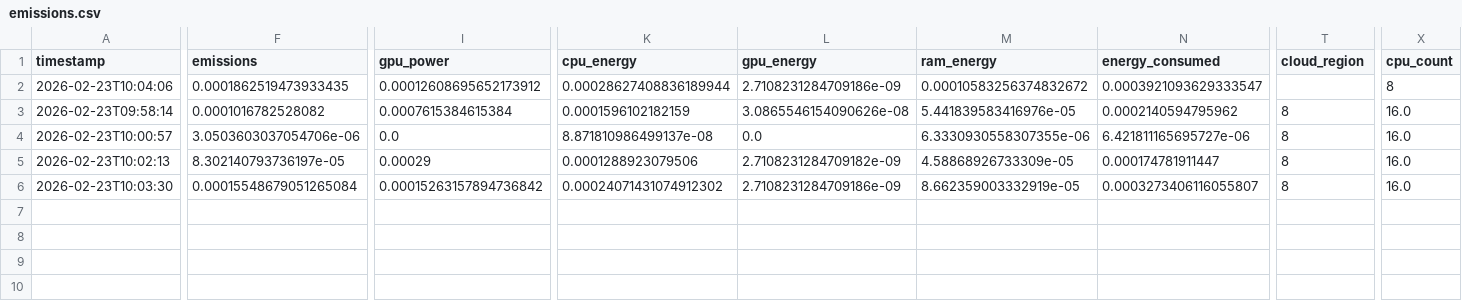
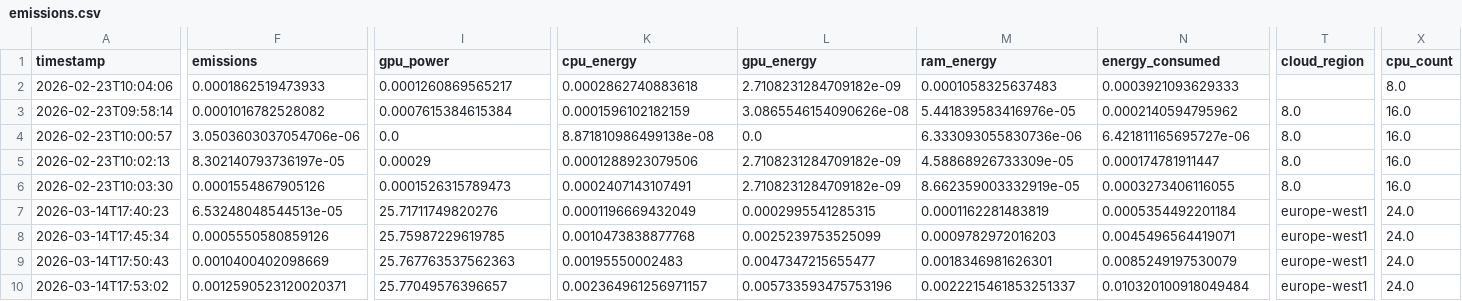
Before and after one commit to Bekathunder215/GWPinLanguageModels, a CSV file: data/one/emissions.csv, drawn as a sheet; only a part is shown, gaps mark what is left out; rows hold the shown columns only; the diff covers the shown part only; the diff names each change by its address in the sheet, - before the commit and + after, or states it on an @@ line.

```diff
--- a/data/one/emissions.csv
+++ b/data/one/emissions.csv
-F2 (emissions): 0.0001862519473933435
+F2 (emissions): 0.0001862519473933
-I2 (gpu_power): 0.00012608695652173912
+I2 (gpu_power): 0.0001260869565217
-K2 (cpu_energy): 0.00028627408836189944
+K2 (cpu_energy): 0.0002862740883618
-L2 (gpu_energy): 2.7108231284709186e-09
+L2 (gpu_energy): 2.7108231284709182e-09
-M2 (ram_energy): 0.00010583256374832672
+M2 (ram_energy): 0.0001058325637483
-N2 (energy_consumed): 0.0003921093629333547
+N2 (energy_consumed): 0.0003921093629333
-X2 (cpu_count): 8
+X2 (cpu_count): 8.0
-T3:T6 (cloud_region): 8
+T3:T6 (cloud_region): 8.0
-K4 (cpu_energy): 8.871810986499137e-08
+K4 (cpu_energy): 8.871810986499138e-08
-M4 (ram_energy): 6.3330930558307355e-06
+M4 (ram_energy): 6.333093055830736e-06
-F6 (emissions): 0.00015548679051265084
+F6 (emissions): 0.0001554867905126
-I6 (gpu_power): 0.00015263157894736842
+I6 (gpu_power): 0.0001526315789473
-K6 (cpu_energy): 0.00024071431074912302
+K6 (cpu_energy): 0.0002407143107491
-L6 (gpu_energy): 2.7108231284709186e-09
+L6 (gpu_energy): 2.7108231284709182e-09
-N6 (energy_consumed): 0.0003273406116055807
+N6 (energy_consumed): 0.0003273406116055
+row 7: 2026-03-14T17:40:23 | 6.53248048544513e-05 | 25.71711749820276 | 0.0001196669432049 | 0.0002995541285315 | 0.0001162281483819 | 0.0005354492201184 | europe-west1 | 24.0
+row 8: 2026-03-14T17:45:34 | 0.0005550580859126 | 25.75987229619785 | 0.0010473838877768 | 0.0025239753525099 | 0.0009782972016203 | 0.0045496564419071 | europe-west1 | 24.0
+row 9: 2026-03-14T17:50:43 | 0.0010400402098669 | 25.767763537562363 | 0.00195550002483 | 0.0047347215655477 | 0.0018346981626301 | 0.0085249197530079 | europe-west1 | 24.0
+row 10: 2026-03-14T17:53:02 | 0.0012590523120020371 | 25.77049576396657 | 0.002364961256971157 | 0.005733593475753196 | 0.0022215461853251337 | 0.010320100918049484 | europe-west1 | 24.0
```
Also changed, not shown: 5 edited cells elsewhere in this file, 7 other files.
